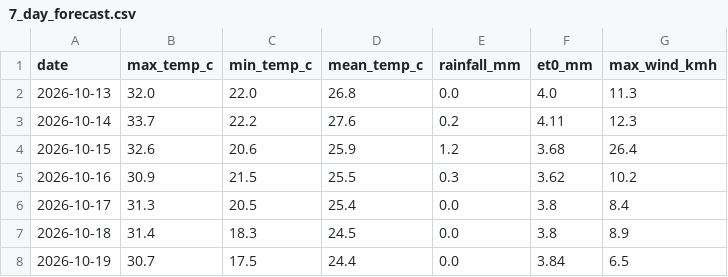
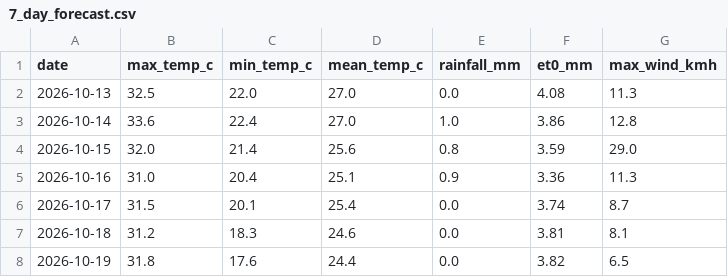
Before and after one commit to MansiDA09/AgriSense, a CSV file: data/7_day_forecast.csv, drawn as a sheet.

```diff
--- a/data/7_day_forecast.csv
+++ b/data/7_day_forecast.csv
@@ -1,8 +1,8 @@
 date,max_temp_c,min_temp_c,mean_temp_c,rainfall_mm,et0_mm,max_wind_kmh
-2026-10-13,32.0,22.0,26.8,0.0,4.0,11.3
-2026-10-14,33.7,22.2,27.6,0.2,4.11,12.3
-2026-10-15,32.6,20.6,25.9,1.2,3.68,26.4
-2026-10-16,30.9,21.5,25.5,0.3,3.62,10.2
-2026-10-17,31.3,20.5,25.4,0.0,3.8,8.4
-2026-10-18,31.4,18.3,24.5,0.0,3.8,8.9
-2026-10-19,30.7,17.5,24.4,0.0,3.84,6.5
+2026-10-13,32.5,22.0,27.0,0.0,4.08,11.3
+2026-10-14,33.6,22.4,27.0,1.0,3.86,12.8
+2026-10-15,32.0,21.4,25.6,0.8,3.59,29.0
+2026-10-16,31.0,20.4,25.1,0.9,3.36,11.3
+2026-10-17,31.5,20.1,25.4,0.0,3.74,8.7
+2026-10-18,31.2,18.3,24.6,0.0,3.81,8.1
+2026-10-19,31.8,17.6,24.4,0.0,3.82,6.5
```
Also changed, not shown: 2 other files.
